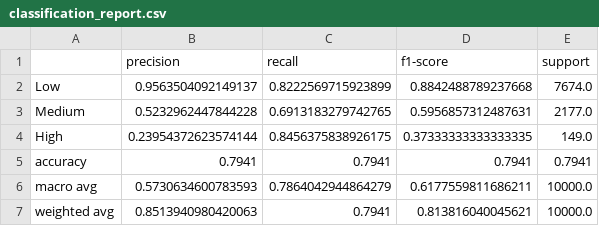
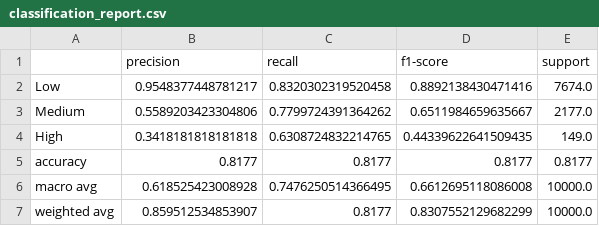
Before and after one commit to xinghanchen-xc/Student-Wellbeing-Risk-Analytics, a CSV file: reports/reference_run/classification_report.csv, drawn as a sheet.

```diff
--- a/reports/reference_run/classification_report.csv
+++ b/reports/reference_run/classification_report.csv
@@ -1,7 +1,7 @@
 ,precision,recall,f1-score,support
-Low,0.9563504092149137,0.8222569715923899,0.8842488789237668,7674.0
-Medium,0.5232962447844228,0.6913183279742765,0.5956857312487631,2177.0
-High,0.23954372623574144,0.8456375838926175,0.37333333333333335,149.0
-accuracy,0.7941,0.7941,0.7941,0.7941
-macro avg,0.5730634600783593,0.7864042944864279,0.6177559811686211,10000.0
-weighted avg,0.8513940980420063,0.7941,0.813816040045621,10000.0
+Low,0.9548377448781217,0.8320302319520458,0.8892138430471416,7674.0
+Medium,0.5589203423304806,0.7799724391364262,0.6511984659635667,2177.0
+High,0.3418181818181818,0.6308724832214765,0.44339622641509435,149.0
+accuracy,0.8177,0.8177,0.8177,0.8177
+macro avg,0.618525423008928,0.7476250514366495,0.6612695118086008,10000.0
+weighted avg,0.859512534853907,0.8177,0.8307552129682299,10000.0
```
Also changed, not shown: reports/reference_run/feature_importance.csv, 17 other files.
